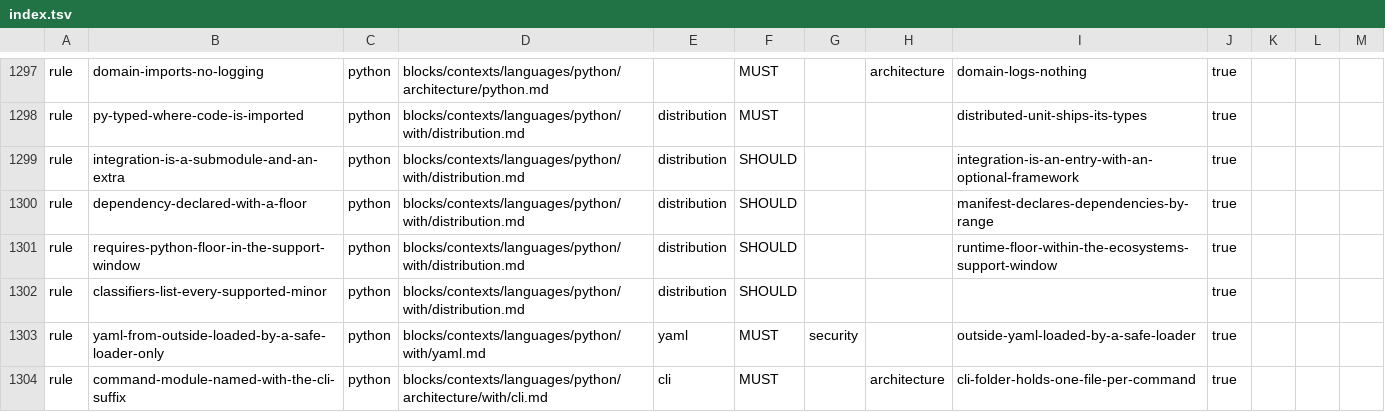
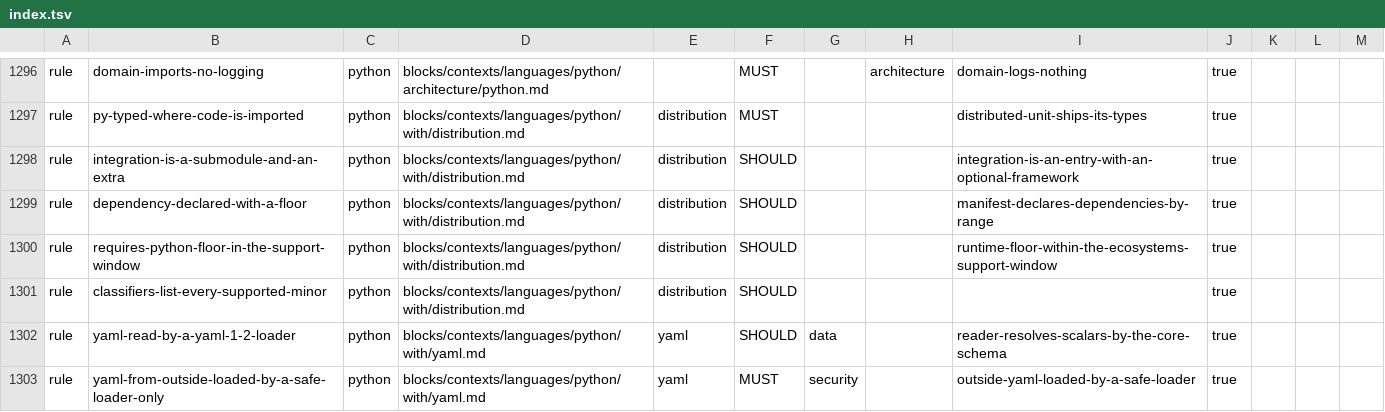
Before and after one commit to droneey/constitution, a TSV file: digests/index.tsv, drawn as a sheet; only a part is shown, gaps mark what is left out; the shorter side is filled out with more unchanged rows; the diff covers the shown part only.

Commit message:
fix: Close what the fourteenth review found in core and the contexts

```diff
--- a/digests/index.tsv
+++ b/digests/index.tsv
@@ -1302,2 +1301,3 @@ rule	requires-python-floor-in-the-support-window	python	blocks/contexts/language
 rule	classifiers-list-every-supported-minor	python	blocks/contexts/languages/python/with/distribution.md	distribution	SHOULD				true
+rule	yaml-read-by-a-yaml-1-2-loader	python	blocks/contexts/languages/python/with/yaml.md	yaml	SHOULD	data		reader-resolves-scalars-by-the-core-schema	true
 rule	yaml-from-outside-loaded-by-a-safe-loader-only	python	blocks/contexts/languages/python/with/yaml.md	yaml	MUST	security		outside-yaml-loaded-by-a-safe-loader	true
```
Also changed, not shown: 5 added rows, 2 removed rows, 5 moved rows and 14 edited cells elsewhere in this file, 57 other files.
